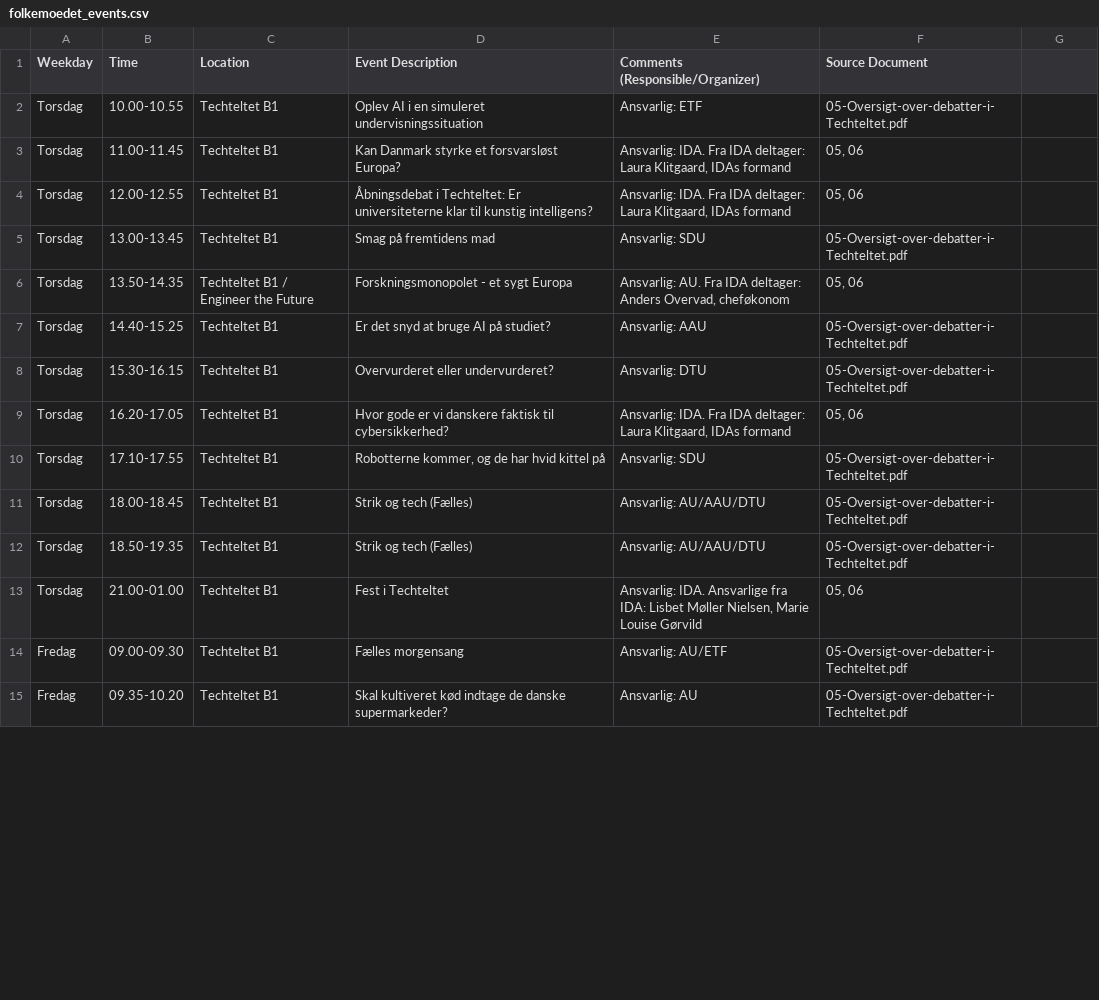
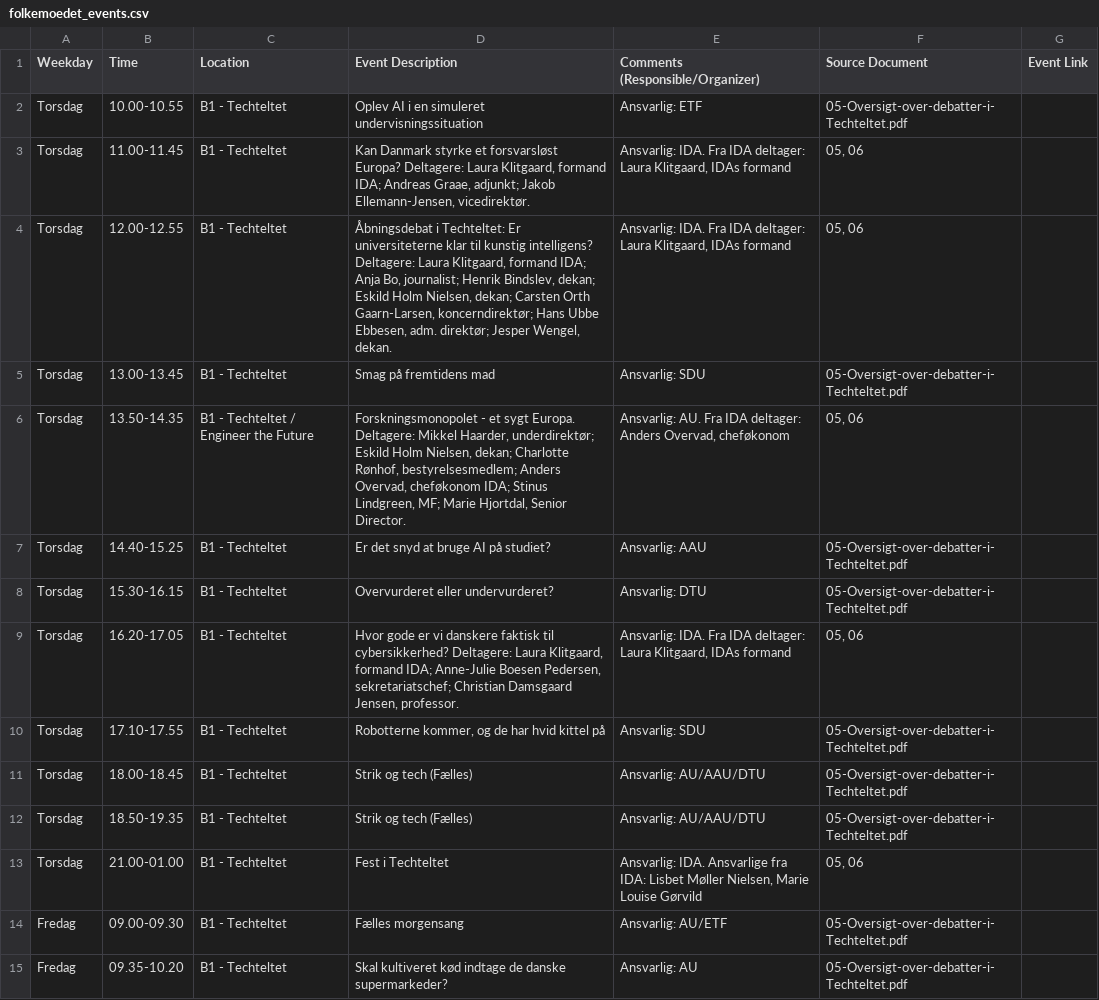
Before and after one commit to DracoArgenteus/FMguide, a CSV file: folkemoedet_events.csv, drawn as a sheet; only a part is shown; the diff covers the shown part only.

```diff
--- a/folkemoedet_events.csv
+++ b/folkemoedet_events.csv
@@ -1,15 +1,15 @@
-Weekday,Time,Location,Event Description,Comments (Responsible/Organizer),Source Document
-Torsdag,"10.00-10.55","Techteltet B1","Oplev AI i en simuleret undervisningssituation","Ansvarlig: ETF","05-Oversigt-over-debatter-i-Techteltet.pdf"
-Torsdag,"11.00-11.45","Techteltet B1","Kan Danmark styrke et forsvarsløst Europa?","Ansvarlig: IDA. Fra IDA deltager: Laura Klitgaard, IDAs formand","05, 06"
-Torsdag,"12.00-12.55","Techteltet B1","Åbningsdebat i Techteltet: Er universiteterne klar til kunstig intelligens?","Ansvarlig: IDA. Fra IDA deltager: Laura Klitgaard, IDAs formand","05, 06"
-Torsdag,"13.00-13.45","Techteltet B1","Smag på fremtidens mad","Ansvarlig: SDU","05-Oversigt-over-debatter-i-Techteltet.pdf"
-Torsdag,"13.50-14.35","Techteltet B1 / Engineer the Future","Forskningsmonopolet - et sygt Europa","Ansvarlig: AU. Fra IDA deltager: Anders Overvad, cheføkonom","05, 06"
-Torsdag,"14.40-15.25","Techteltet B1","Er det snyd at bruge AI på studiet?","Ansvarlig: AAU","05-Oversigt-over-debatter-i-Techteltet.pdf"
-Torsdag,"15.30-16.15","Techteltet B1","Overvurderet eller undervurderet?","Ansvarlig: DTU","05-Oversigt-over-debatter-i-Techteltet.pdf"
-Torsdag,"16.20-17.05","Techteltet B1","Hvor gode er vi danskere faktisk til cybersikkerhed?","Ansvarlig: IDA. Fra IDA deltager: Laura Klitgaard, IDAs formand","05, 06"
-Torsdag,"17.10-17.55","Techteltet B1","Robotterne kommer, og de har hvid kittel på","Ansvarlig: SDU","05-Oversigt-over-debatter-i-Techteltet.pdf"
-Torsdag,"18.00-18.45","Techteltet B1","Strik og tech (Fælles)","Ansvarlig: AU/AAU/DTU","05-Oversigt-over-debatter-i-Techteltet.pdf"
-Torsdag,"18.50-19.35","Techteltet B1","Strik og tech (Fælles)","Ansvarlig: AU/AAU/DTU","05-Oversigt-over-debatter-i-Techteltet.pdf"
-Torsdag,"21.00-01.00","Techteltet B1","Fest i Techteltet","Ansvarlig: IDA. Ansvarlige fra IDA: Lisbet Møller Nielsen, Marie Louise Gørvild","05, 06"
-Fredag,"09.00-09.30","Techteltet B1","Fælles morgensang","Ansvarlig: AU/ETF","05-Oversigt-over-debatter-i-Techteltet.pdf"
-Fredag,"09.35-10.20","Techteltet B1","Skal kultiveret kød indtage de danske supermarkeder?","Ansvarlig: AU","05-Oversigt-over-debatter-i-Techteltet.pdf"
+Weekday,Time,Location,Event Description,Comments (Responsible/Organizer),Source Document,Event Link
+Torsdag,"10.00-10.55","B1 - Techteltet","Oplev AI i en simuleret undervisningssituation","Ansvarlig: ETF","05-Oversigt-over-debatter-i-Techteltet.pdf",""
+Torsdag,"11.00-11.45","B1 - Techteltet","Kan Danmark styrke et forsvarsløst Europa? Deltagere: Laura Klitgaard, formand IDA; Andreas Graae, adjunkt; Jakob Ellemann-Jensen, vicedirektør.","Ansvarlig: IDA. Fra IDA deltager: Laura Klitgaard, IDAs formand","05, 06",""
+Torsdag,"12.00-12.55","B1 - Techteltet","Åbningsdebat i Techteltet: Er universiteterne klar til kunstig intelligens? Deltagere: Laura Klitgaard, formand IDA; Anja Bo, journalist; Henrik Bindslev, dekan; Eskild Holm Nielsen, dekan; Carsten Orth Gaarn-Larsen, koncerndirektør; Hans Ubbe Ebbesen, adm. direktør; Jesper Wengel, dekan.","Ansvarlig: IDA. Fra IDA deltager: Laura Klitgaard, IDAs formand","05, 06",""
+Torsdag,"13.00-13.45","B1 - Techteltet","Smag på fremtidens mad","Ansvarlig: SDU","05-Oversigt-over-debatter-i-Techteltet.pdf",""
+Torsdag,"13.50-14.35","B1 - Techteltet / Engineer the Future","Forskningsmonopolet - et sygt Europa. Deltagere: Mikkel Haarder, underdirektør; Eskild Holm Nielsen, dekan; Charlotte Rønhof, bestyrelsesmedlem; Anders Overvad, cheføkonom IDA; Stinus Lindgreen, MF; Marie Hjortdal, Senior Director.","Ansvarlig: AU. Fra IDA deltager: Anders Overvad, cheføkonom","05, 06",""
+Torsdag,"14.40-15.25","B1 - Techteltet","Er det snyd at bruge AI på studiet?","Ansvarlig: AAU","05-Oversigt-over-debatter-i-Techteltet.pdf",""
+Torsdag,"15.30-16.15","B1 - Techteltet","Overvurderet eller undervurderet?","Ansvarlig: DTU","05-Oversigt-over-debatter-i-Techteltet.pdf",""
+Torsdag,"16.20-17.05","B1 - Techteltet","Hvor gode er vi danskere faktisk til cybersikkerhed? Deltagere: Laura Klitgaard, formand IDA; Anne-Julie Boesen Pedersen, sekretariatschef; Christian Damsgaard Jensen, professor.","Ansvarlig: IDA. Fra IDA deltager: Laura Klitgaard, IDAs formand","05, 06",""
+Torsdag,"17.10-17.55","B1 - Techteltet","Robotterne kommer, og de har hvid kittel på","Ansvarlig: SDU","05-Oversigt-over-debatter-i-Techteltet.pdf",""
+Torsdag,"18.00-18.45","B1 - Techteltet","Strik og tech (Fælles)","Ansvarlig: AU/AAU/DTU","05-Oversigt-over-debatter-i-Techteltet.pdf",""
+Torsdag,"18.50-19.35","B1 - Techteltet","Strik og tech (Fælles)","Ansvarlig: AU/AAU/DTU","05-Oversigt-over-debatter-i-Techteltet.pdf",""
+Torsdag,"21.00-01.00","B1 - Techteltet","Fest i Techteltet","Ansvarlig: IDA. Ansvarlige fra IDA: Lisbet Møller Nielsen, Marie Louise Gørvild","05, 06",""
+Fredag,"09.00-09.30","B1 - Techteltet","Fælles morgensang","Ansvarlig: AU/ETF","05-Oversigt-over-debatter-i-Techteltet.pdf",""
+Fredag,"09.35-10.20","B1 - Techteltet","Skal kultiveret kød indtage de danske supermarkeder?","Ansvarlig: AU","05-Oversigt-over-debatter-i-Techteltet.pdf",""
```
Also changed, not shown: 44 edited cells elsewhere in this file, 1 other file.
